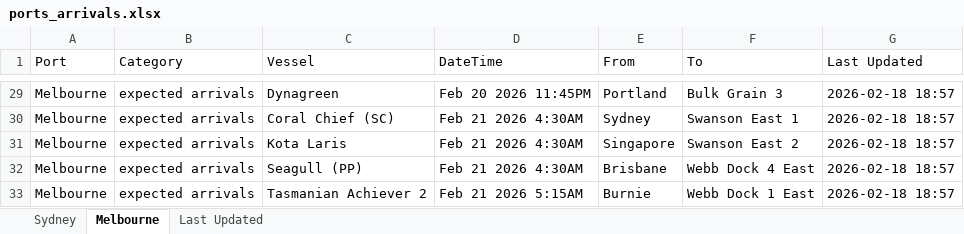
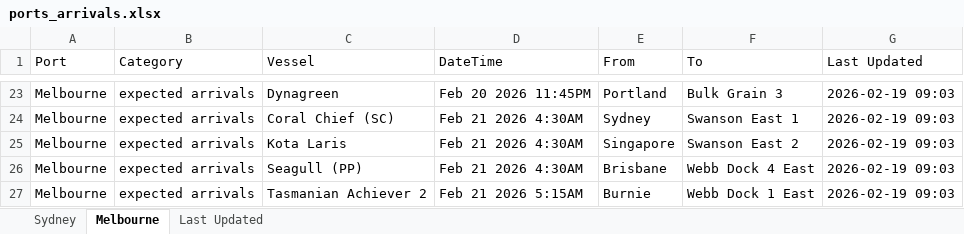
Before and after one commit to IT-ships/python-automation, an Excel workbook: output/ports_arrivals.xlsx, sheet Melbourne, drawn as a sheet; only a part is shown, gaps mark what is left out; values as stored, in another font and other column widths than the file's, no borders; addresses are those after the commit; the diff covers the shown part only; the diff names each change by its address in the sheet, - before the commit and + after, or states it on an @@ line.

```diff
--- a/output/ports_arrivals.xlsx (sheet Melbourne)
+++ b/output/ports_arrivals.xlsx (sheet Melbourne)
-G23:G27 (Last Updated): 2026-02-18 18:57
+G23:G27 (Last Updated): 2026-02-19 09:03
```
Also changed, not shown: other rows of this sheet, sheet Sydney, sheet Last Updated.
